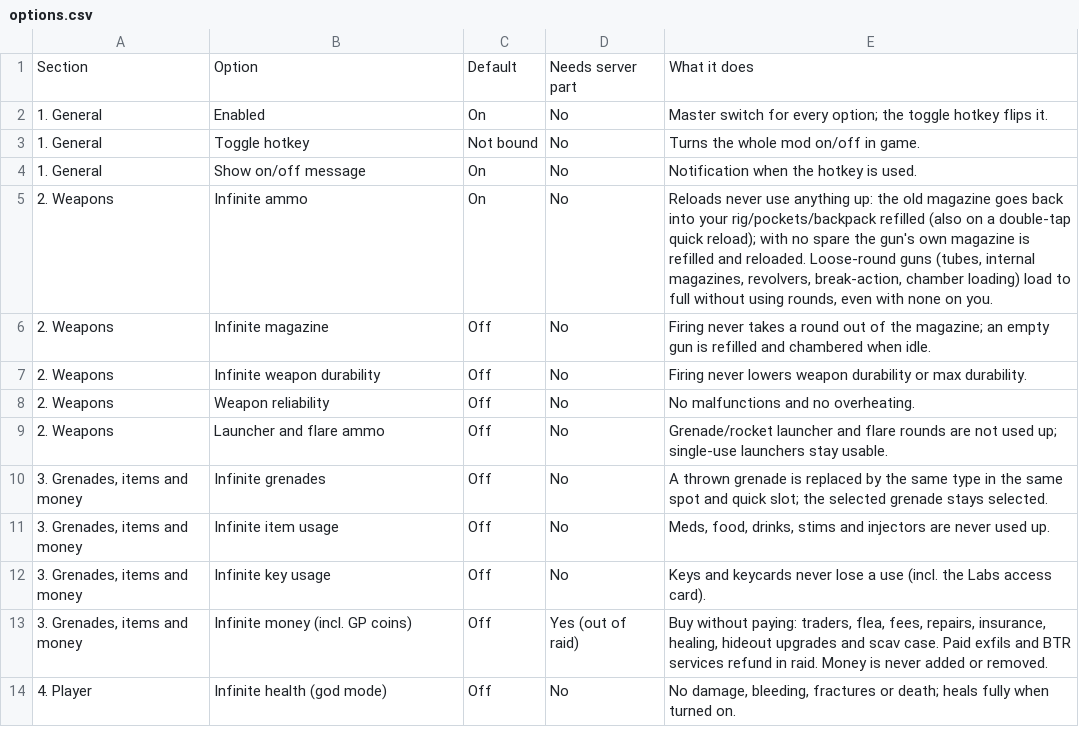
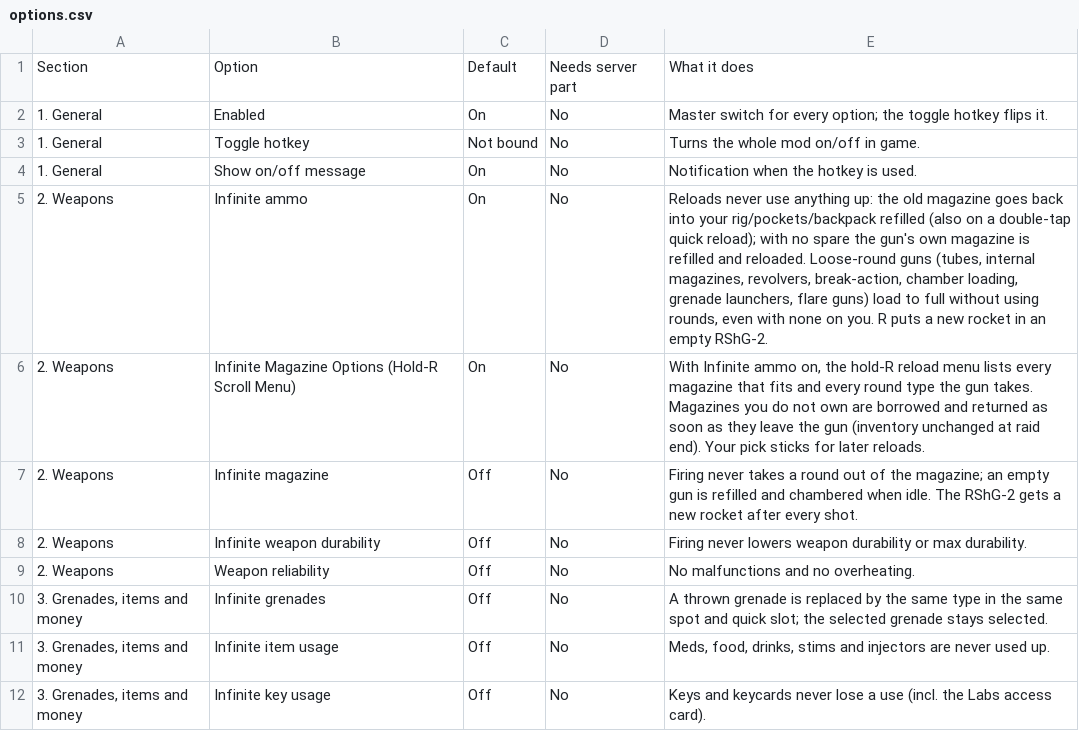
Before and after one commit to trappuss/SPTMOD-Infinite-Everything, a CSV file: docs/options.csv, drawn as a sheet; only a part is shown; the shorter side is filled out with more unchanged rows.

```diff
--- a/docs/options.csv
+++ b/docs/options.csv
@@ -4,7 +4,7 @@ Section,Option,Default,Needs server part,What it does
 1. General,Show on/off message,On,No,Notification when the hotkey is used.
-2. Weapons,Infinite ammo,On,No,"Reloads never use anything up: the old magazine goes back into your rig/pockets/backpack refilled (also on a double-tap quick reload); with no spare the gun's own magazine is refilled and reloaded. Loose-round guns (tubes, internal magazines, revolvers, break-action, chamber loading) load to full without using rounds, even with none on you."
-2. Weapons,Infinite magazine,Off,No,Firing never takes a round out of the magazine; an empty gun is refilled and chambered when idle.
+2. Weapons,Infinite ammo,On,No,"Reloads never use anything up: the old magazine goes back into your rig/pockets/backpack refilled (also on a double-tap quick reload); with no spare the gun's own magazine is refilled and reloaded. Loose-round guns (tubes, internal magazines, revolvers, break-action, chamber loading, grenade launchers, flare guns) load to full without using rounds, even with none on you. R puts a new rocket in an empty RShG-2."
+2. Weapons,Infinite Magazine Options (Hold-R Scroll Menu),On,No,"With Infinite ammo on, the hold-R reload menu lists every magazine that fits and every round type the gun takes. Magazines you do not own are borrowed and returned as soon as they leave the gun (inventory unchanged at raid end). Your pick sticks for later reloads."
+2. Weapons,Infinite magazine,Off,No,Firing never takes a round out of the magazine; an empty gun is refilled and chambered when idle. The RShG-2 gets a new rocket after every shot.
 2. Weapons,Infinite weapon durability,Off,No,Firing never lowers weapon durability or max durability.
 2. Weapons,Weapon reliability,Off,No,No malfunctions and no overheating.
-2. Weapons,Launcher and flare ammo,Off,No,Grenade/rocket launcher and flare rounds are not used up; single-use launchers stay usable.
 "3. Grenades, items and money",Infinite grenades,Off,No,A thrown grenade is replaced by the same type in the same spot and quick slot; the selected grenade stays selected.
```
Also changed, not shown: 13 other files.
